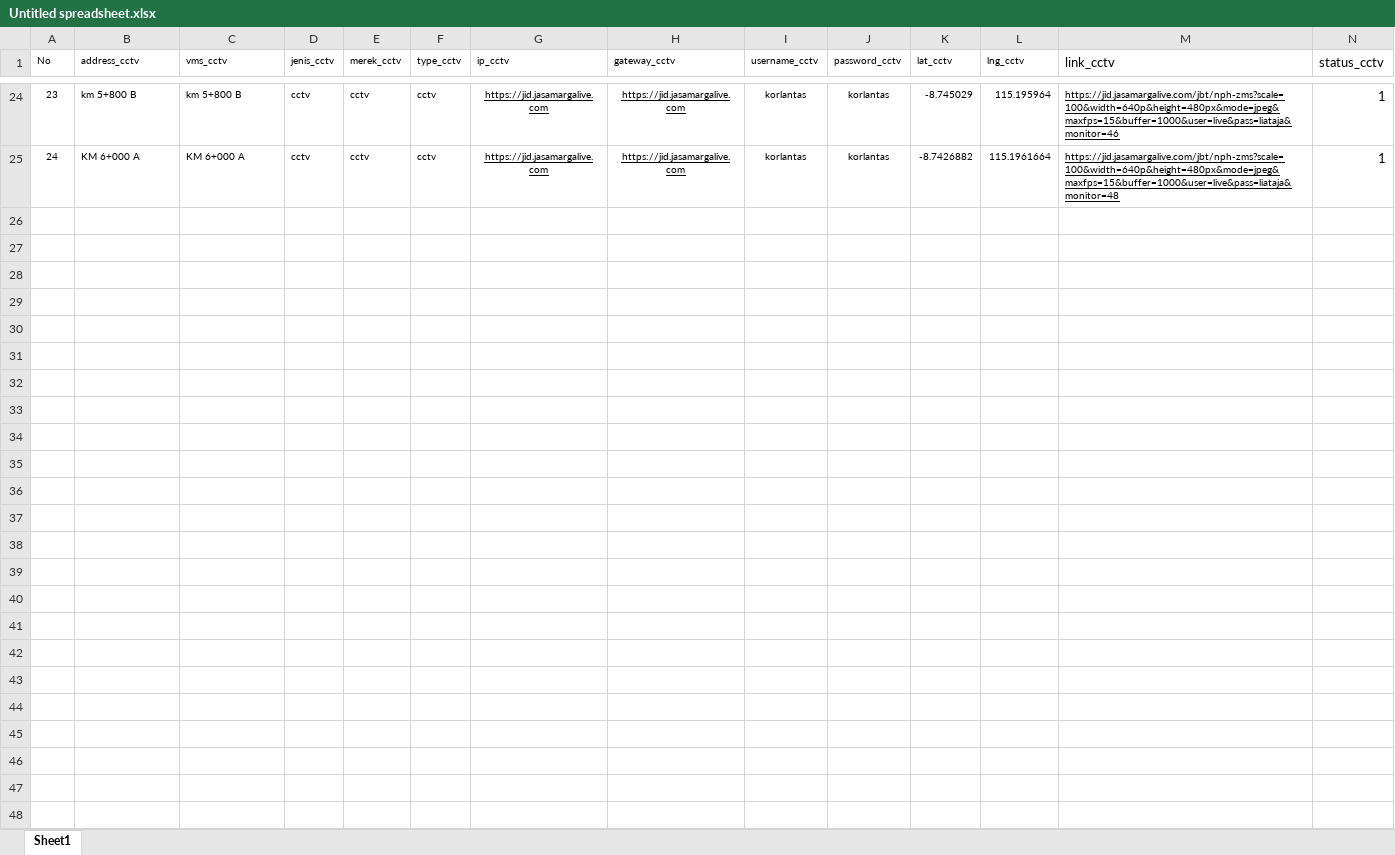
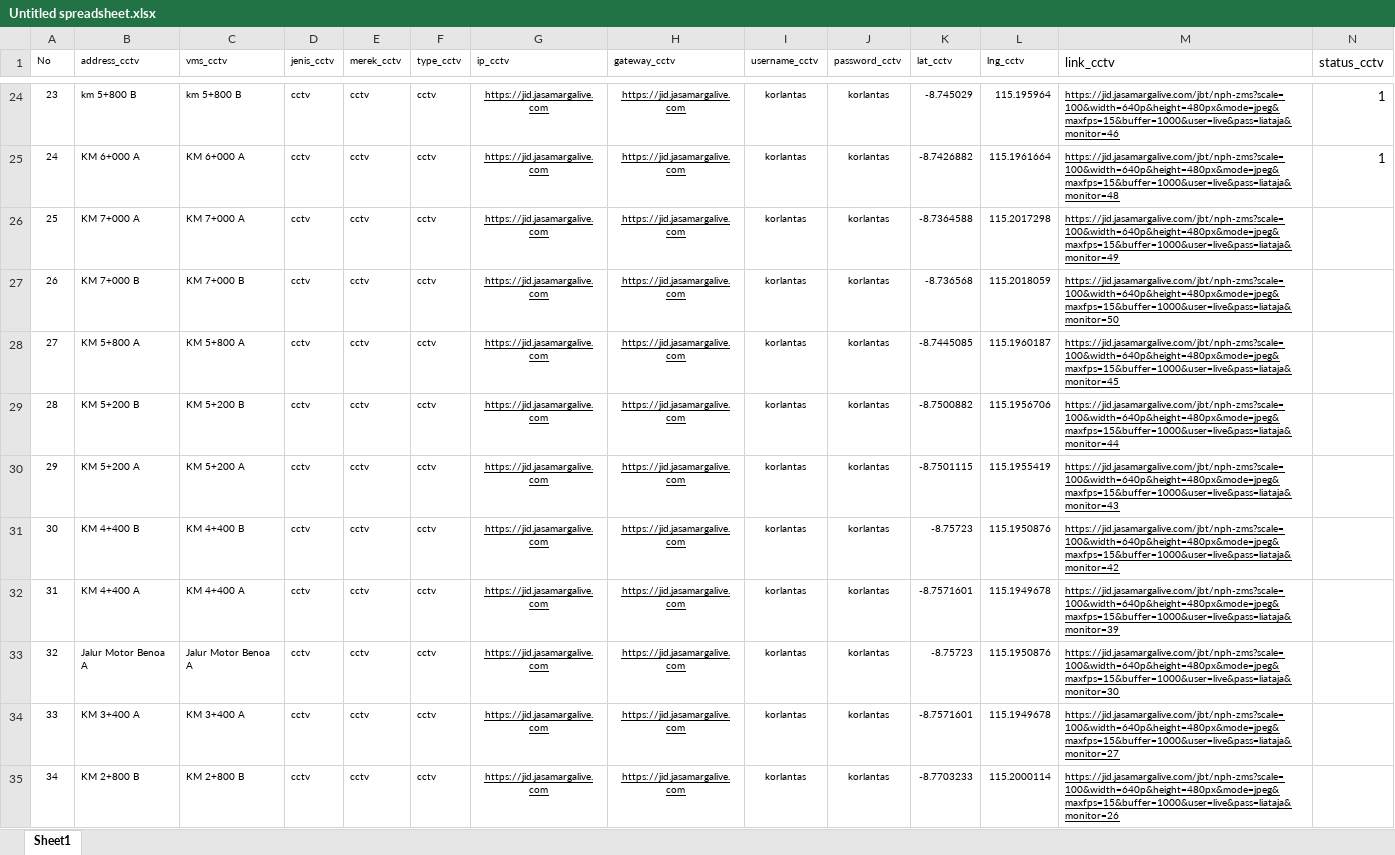
Before and after one commit to remigil/backend-old, an Excel workbook: public/uploads/Untitled spreadsheet.xlsx, sheet Sheet1, drawn as a sheet; only a part is shown, gaps mark what is left out; values as stored, in another font and other column widths than the file's, no borders; charts and pictures not drawn; the diff covers the shown part only; the diff names each change by its address in the sheet, - before the commit and + after, or states it on an @@ line.

```diff
--- a/public/uploads/Untitled spreadsheet.xlsx (sheet Sheet1)
+++ b/public/uploads/Untitled spreadsheet.xlsx (sheet Sheet1)
+row 26: 25 | KM 7+000 A | KM 7+000 A | cctv | cctv | cctv | https://jid.jasamargalive.com | https://jid.jasamargalive.com | korlantas | korlantas | -8.7364588 | 115.2017298 | https://jid.jasamargalive.com/jbt/nph-zms?scale=100&width=640p&height=480px&mode=jpeg&maxfps=15&buffer=1000&user=live&pass=liataja&monitor=49
+row 27: 26 | KM 7+000 B | KM 7+000 B | cctv | cctv | cctv | https://jid.jasamargalive.com | https://jid.jasamargalive.com | korlantas | korlantas | -8.736568 | 115.2018059 | https://jid.jasamargalive.com/jbt/nph-zms?scale=100&width=640p&height=480px&mode=jpeg&maxfps=15&buffer=1000&user=live&pass=liataja&monitor=50
+row 28: 27 | KM 5+800 A | KM 5+800 A | cctv | cctv | cctv | https://jid.jasamargalive.com | https://jid.jasamargalive.com | korlantas | korlantas | -8.7445085 | 115.1960187 | https://jid.jasamargalive.com/jbt/nph-zms?scale=100&width=640p&height=480px&mode=jpeg&maxfps=15&buffer=1000&user=live&pass=liataja&monitor=45
+row 29: 28 | KM 5+200 B | KM 5+200 B | cctv | cctv | cctv | https://jid.jasamargalive.com | https://jid.jasamargalive.com | korlantas | korlantas | -8.7500882 | 115.1956706 | https://jid.jasamargalive.com/jbt/nph-zms?scale=100&width=640p&height=480px&mode=jpeg&maxfps=15&buffer=1000&user=live&pass=liataja&monitor=44
+row 30: 29 | KM 5+200 A | KM 5+200 A | cctv | cctv | cctv | https://jid.jasamargalive.com | https://jid.jasamargalive.com | korlantas | korlantas | -8.7501115 | 115.1955419 | https://jid.jasamargalive.com/jbt/nph-zms?scale=100&width=640p&height=480px&mode=jpeg&maxfps=15&buffer=1000&user=live&pass=liataja&monitor=43
+row 31: 30 | KM 4+400 B | KM 4+400 B | cctv | cctv | cctv | https://jid.jasamargalive.com | https://jid.jasamargalive.com | korlantas | korlantas | -8.75723 | 115.1950876 | https://jid.jasamargalive.com/jbt/nph-zms?scale=100&width=640p&height=480px&mode=jpeg&maxfps=15&buffer=1000&user=live&pass=liataja&monitor=42
+row 32: 31 | KM 4+400 A | KM 4+400 A | cctv | cctv | cctv | https://jid.jasamargalive.com | https://jid.jasamargalive.com | korlantas | korlantas | -8.7571601 | 115.1949678 | https://jid.jasamargalive.com/jbt/nph-zms?scale=100&width=640p&height=480px&mode=jpeg&maxfps=15&buffer=1000&user=live&pass=liataja&monitor=39
+row 33: 32 | Jalur Motor Benoa A | Jalur Motor Benoa A | cctv | cctv | cctv | https://jid.jasamargalive.com | https://jid.jasamargalive.com | korlantas | korlantas | -8.75723 | 115.1950876 | https://jid.jasamargalive.com/jbt/nph-zms?scale=100&width=640p&height=480px&mode=jpeg&maxfps=15&buffer=1000&user=live&pass=liataja&monitor=30
+row 34: 33 | KM 3+400 A | KM 3+400 A | cctv | cctv | cctv | https://jid.jasamargalive.com | https://jid.jasamargalive.com | korlantas | korlantas | -8.7571601 | 115.1949678 | https://jid.jasamargalive.com/jbt/nph-zms?scale=100&width=640p&height=480px&mode=jpeg&maxfps=15&buffer=1000&user=live&pass=liataja&monitor=27
+row 35: 34 | KM 2+800 B | KM 2+800 B | cctv | cctv | cctv | https://jid.jasamargalive.com | https://jid.jasamargalive.com | korlantas | korlantas | -8.7703233 | 115.2000114 | https://jid.jasamargalive.com/jbt/nph-zms?scale=100&width=640p&height=480px&mode=jpeg&maxfps=15&buffer=1000&user=live&pass=liataja&monitor=26
```
Also changed, not shown: 16 added rows elsewhere in this sheet, 12 other files.
